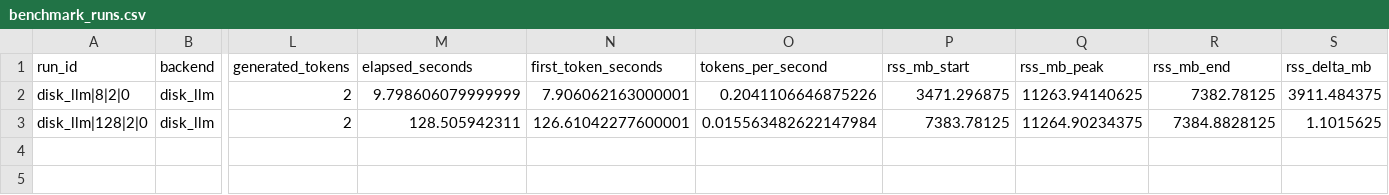
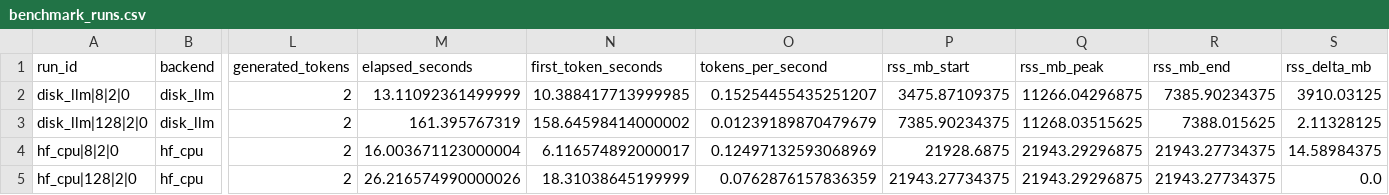
Before and after one commit to kilickursat/disk-llm, a CSV file: modal-results/benchmark_runs.csv, drawn as a sheet; only a part is shown, gaps mark what is left out; rows hold the shown columns only; the diff names each change by its address in the sheet, - before the commit and + after, or states it on an @@ line.

```diff
--- a/modal-results/benchmark_runs.csv
+++ b/modal-results/benchmark_runs.csv
-M2 (elapsed_seconds): 9.798606079999999
+M2 (elapsed_seconds): 13.11092361499999
-N2 (first_token_seconds): 7.906062163000001
+N2 (first_token_seconds): 10.388417713999985
-O2 (tokens_per_second): 0.2041106646875226
+O2 (tokens_per_second): 0.15254455435251207
-P2 (rss_mb_start): 3471.296875
+P2 (rss_mb_start): 3475.87109375
-Q2 (rss_mb_peak): 11263.94140625
+Q2 (rss_mb_peak): 11266.04296875
-R2 (rss_mb_end): 7382.78125
+R2 (rss_mb_end): 7385.90234375
-S2 (rss_delta_mb): 3911.484375
+S2 (rss_delta_mb): 3910.03125
-M3 (elapsed_seconds): 128.505942311
+M3 (elapsed_seconds): 161.395767319
-N3 (first_token_seconds): 126.61042277600001
+N3 (first_token_seconds): 158.64598414000002
-O3 (tokens_per_second): 0.015563482622147984
+O3 (tokens_per_second): 0.01239189870479679
-P3 (rss_mb_start): 7383.78125
+P3 (rss_mb_start): 7385.90234375
-Q3 (rss_mb_peak): 11264.90234375
+Q3 (rss_mb_peak): 11268.03515625
-R3 (rss_mb_end): 7384.8828125
+R3 (rss_mb_end): 7388.015625
-S3 (rss_delta_mb): 1.1015625
+S3 (rss_delta_mb): 2.11328125
+row 4: hf_cpu|8|2|0 | hf_cpu | 2 | 16.003671123000004 | 6.116574892000017 | 0.12497132593068969 | 21928.6875 | 21943.29296875 | 21943.27734375 | 14.58984375
+row 5: hf_cpu|128|2|0 | hf_cpu | 2 | 26.216574990000026 | 18.31038645199999 | 0.0762876157836359 | 21943.27734375 | 21943.29296875 | 21943.27734375 | 0.0
```
Also changed, not shown: modal-results/benchmark_summary.csv, 11 other files.
